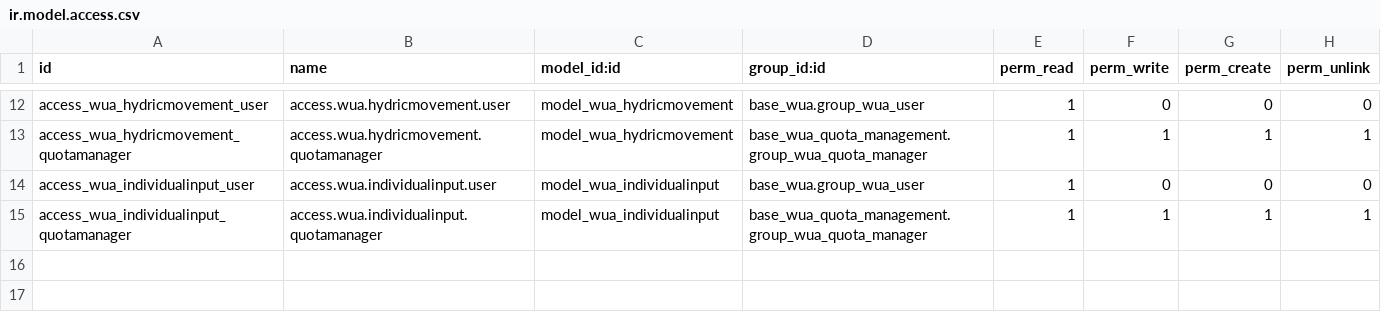
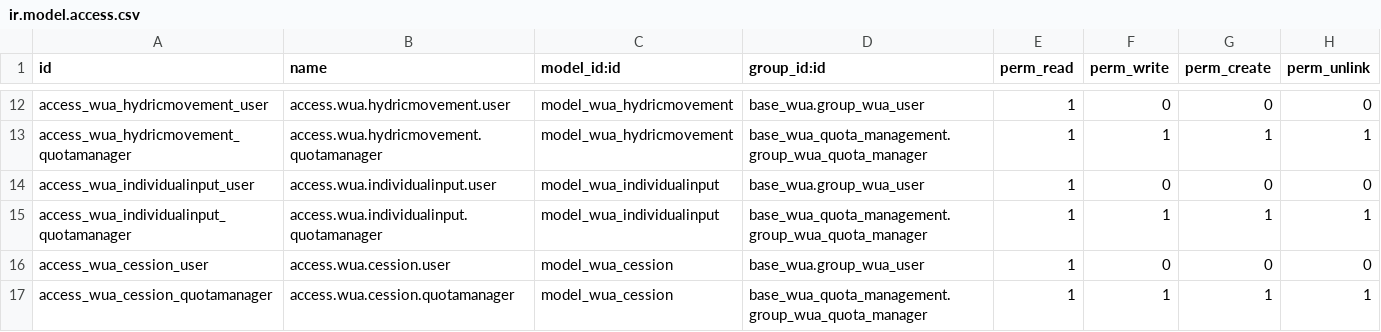
Before and after one commit to MovalAgroingenieria/wua, a CSV file: base_wua_quota_management/security/ir.model.access.csv, drawn as a sheet; only a part is shown, gaps mark what is left out; the diff names each change by its address in the sheet, - before the commit and + after, or states it on an @@ line.

Commit message:
base_wua_quota_management: with cessions

```diff
--- a/base_wua_quota_management/security/ir.model.access.csv
+++ b/base_wua_quota_management/security/ir.model.access.csv
+row 16: access_wua_cession_user | access.wua.cession.user | model_wua_cession | base_wua.group_wua_user | 1 | 0 | 0 | 0
+row 17: access_wua_cession_quotamanager | access.wua.cession.quotamanager | model_wua_cession | base_wua_quota_management.group_wua_quota_manager | 1 | 1 | 1 | 1
```
Also changed, not shown: 8 other files.
